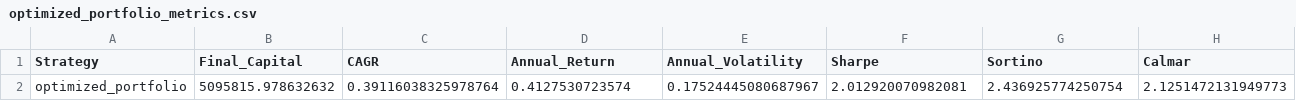
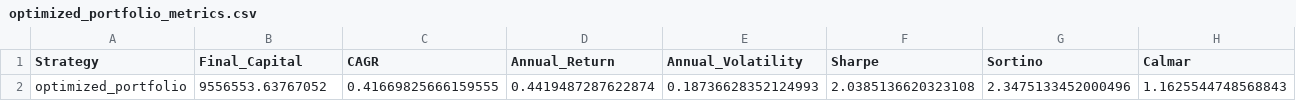
Before and after one commit to sakshinekkala28/Institutional_Quant_Platform, a CSV file: data/research/strategies/optimized_portfolio_metrics.csv, drawn as a sheet; only a part is shown; removed rows and columns are numbered as before the commit, all else as after; rows hold the shown columns only; the diff names each change by its address in the sheet, - before the commit and + after, or states it on an @@ line.

```diff
--- a/data/research/strategies/optimized_portfolio_metrics.csv
+++ b/data/research/strategies/optimized_portfolio_metrics.csv
-row 2: optimized_portfolio | 5095815.978632632 | 0.39116038325978764 | 0.4127530723574 | 0.17524445080687967 | 2.012920070982081 | 2.436925774250754 | 2.1251472131949773
+row 2: optimized_portfolio | 9556553.63767052 | 0.41669825666159555 | 0.4419487287622874 | 0.18736628352124993 | 2.0385136620323108 | 2.3475133452000496 | 1.1625544748568843
```
Also changed, not shown: data/backtests/all_strategy_results.csv, data/logs/multi_strategy_backtest_report.csv, 11 other files.
